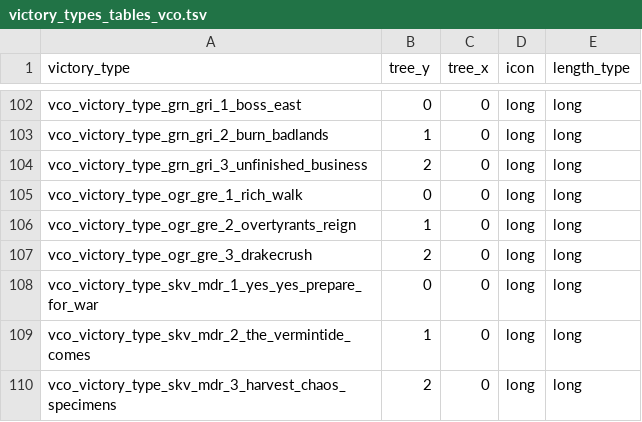
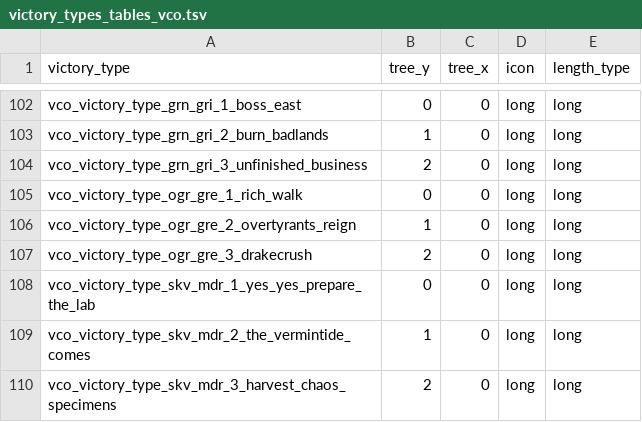
Before and after one commit to msolefonte/vco, a TSV file: src/db/victory_types_tables_vco.tsv, drawn as a sheet; only a part is shown, gaps mark what is left out.

```diff
--- a/src/db/victory_types_tables_vco.tsv
+++ b/src/db/victory_types_tables_vco.tsv
@@ -107,3 +107,3 @@ vco_victory_type_ogr_gre_2_overtyrants_reign	1	0	long	long
 vco_victory_type_ogr_gre_3_drakecrush	2	0	long	long
-vco_victory_type_skv_mdr_1_yes_yes_prepare_for_war	0	0	long	long
+vco_victory_type_skv_mdr_1_yes_yes_prepare_the_lab	0	0	long	long
 vco_victory_type_skv_mdr_2_the_vermintide_comes	1	0	long	long
```
Also changed, not shown: src/db/effect_bundles_tables_vco.tsv, src/db/effect_bundles_to_effects_junctions_tables_vco.tsv.
